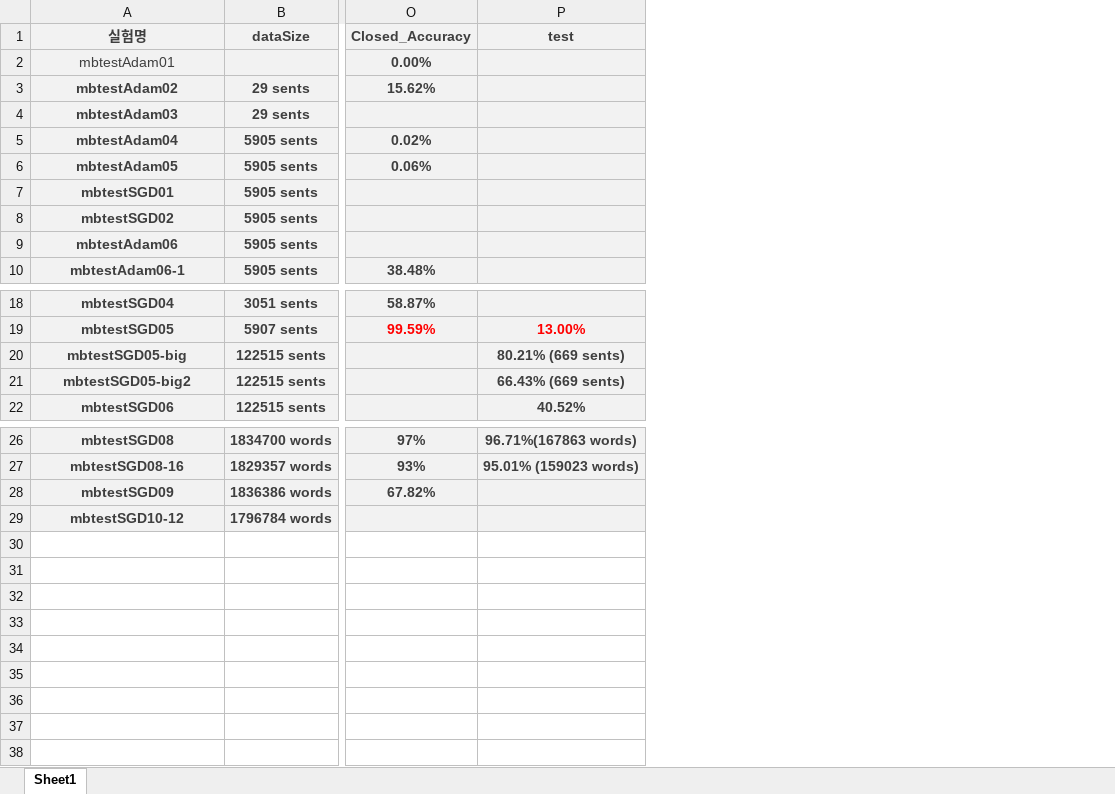
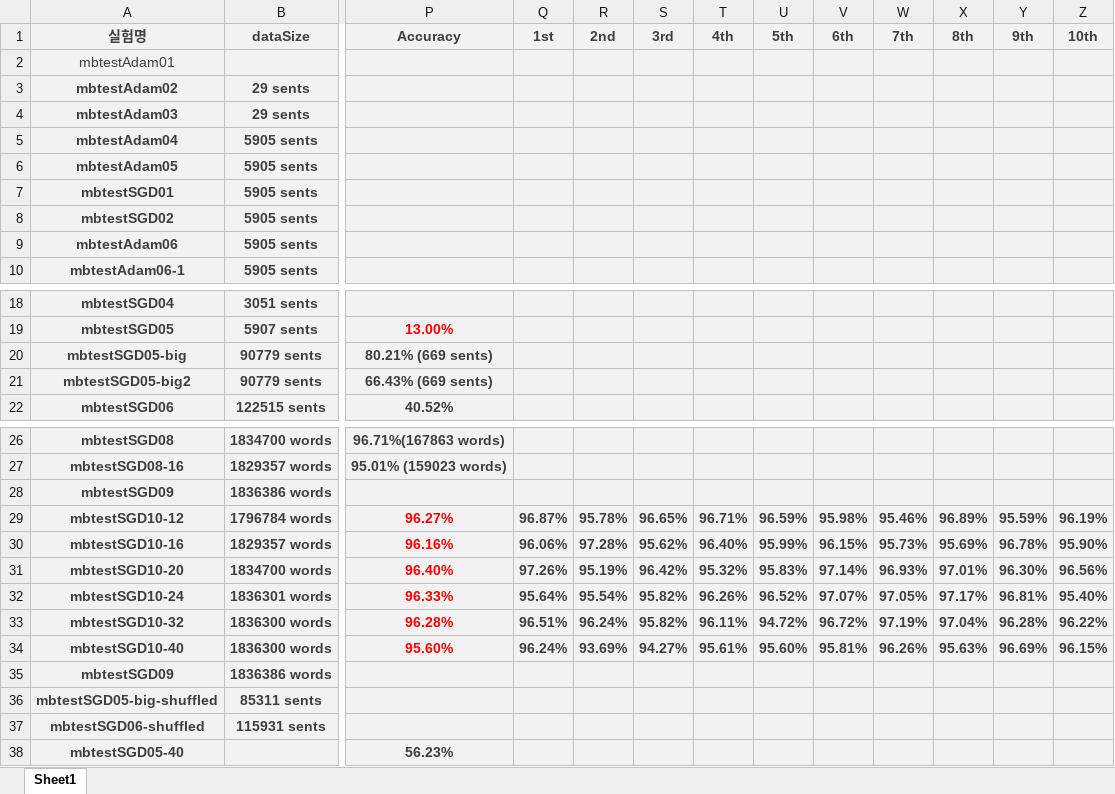
Before and after one commit to Linohong/MorpComp, an Excel workbook: 연구노트/MorpComp 실험.xlsx, sheet Sheet1, drawn as a sheet; only a part is shown, gaps mark what is left out; values as stored, in another font and other column widths than the file's, no borders; removed rows and columns are numbered as before the commit, all else as after; rows hold the shown columns only; the diff covers the shown part only; the diff names each change by its address in the sheet, - before the commit and + after, or states it on an @@ line.

Commit message:
Standard Data added
standard kind of data added.

```diff
--- a/연구노트/MorpComp 실험.xlsx (sheet Sheet1)
+++ b/연구노트/MorpComp 실험.xlsx (sheet Sheet1)
@@ column O (Closed_Accuracy) hidden, rows 2-10: 0.00% | 15.62% |  | 0.02% | 0.06% |  |  |  | 38.48%; rows 18-19: 58.87% | 99.59%; rows 26-28: 97% | 93% | 67.82% @@
+column Q (1st), row 29: 96.87%
+column R (2nd), row 29: 95.78%
+column S (3rd), row 29: 96.65%
+column T (4th), row 29: 96.71%
+column U (5th), row 29: 96.59%
+column V (6th), row 29: 95.98%
+column W (7th), row 29: 95.46%
+column X (8th), row 29: 96.89%
+column Y (9th), row 29: 95.59%
+column Z (10th), row 29: 96.19%
-P1: test
+P1: Accuracy
-B20:B21 (dataSize): 122515 sents
+B20:B21 (dataSize): 90779 sents
-P29 (Accuracy): (empty)
+P29 (Accuracy): 96.27%
+row 30: mbtestSGD10-16 | 1829357 words | 96.16% | 96.06% | 97.28% | 95.62% | 96.40% | 95.99% | 96.15% | 95.73% | 95.69% | 96.78% | 95.90%
+row 31: mbtestSGD10-20 | 1834700 words | 96.40% | 97.26% | 95.19% | 96.42% | 95.32% | 95.83% | 97.14% | 96.93% | 97.01% | 96.30% | 96.56%
+row 32: mbtestSGD10-24 | 1836301 words | 96.33% | 95.64% | 95.54% | 95.82% | 96.26% | 96.52% | 97.07% | 97.05% | 97.17% | 96.81% | 95.40%
+row 33: mbtestSGD10-32 | 1836300 words | 96.28% | 96.51% | 96.24% | 95.82% | 96.11% | 94.72% | 96.72% | 97.19% | 97.04% | 96.28% | 96.22%
+row 34: mbtestSGD10-40 | 1836300 words | 95.60% | 96.24% | 93.69% | 94.27% | 95.61% | 95.60% | 95.81% | 96.26% | 95.63% | 96.69% | 96.15%
+row 35: mbtestSGD09 | 1836386 words
+row 36: mbtestSGD05-big-shuffled | 85311 sents
+row 37: mbtestSGD06-shuffled | 115931 sents
+row 38: mbtestSGD05-40 |  | 56.23%
```
Also changed, not shown: 2 edited cells and cell formats elsewhere in this sheet, hidden cells, 7 other files.
